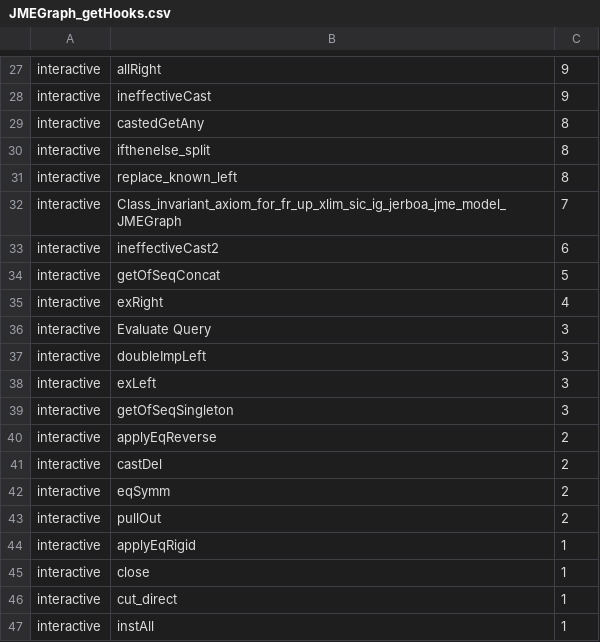
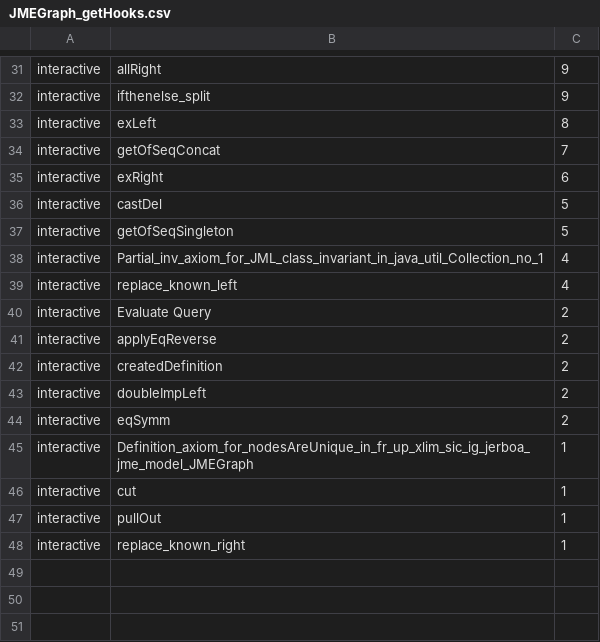
Before and after one commit to FliegendeWurst/Jerboa-KeY-case-study, a CSV file: JMEGraph_getHooks.csv, drawn as a sheet; only a part is shown, gaps mark what is left out; removed rows and columns are numbered as before the commit, all else as after; the diff covers the shown part only; the diff names each change by its address in the sheet, - before the commit and + after, or states it on an @@ line.

Commit message:
JMEGraph getHooks spec and proof

```diff
--- a/JMEGraph_getHooks.csv
+++ b/JMEGraph_getHooks.csv
-B32: ineffectiveCast
+B32: ifthenelse_split
-row 29: interactive | castedGetAny | 8
-B33: ifthenelse_split
+B33: exLeft
-row 31: interactive | replace_known_left | 8
-B34: Class_invariant_axiom_for_fr_up_xlim_sic_ig_jerboa_jme_model_JMEGraph
+B34: getOfSeqConcat
-B35: ineffectiveCast2
+B35: exRight
+row 36: interactive | castDel | 5
-B37: getOfSeqConcat
+B37: getOfSeqSingleton
+row 38: interactive | Partial_inv_axiom_for_JML_class_invariant_in_java_util_Collection_no_1 | 4
-B39: exRight
+B39: replace_known_left
-C40: 3
+C40: 2
-row 37: interactive | doubleImpLeft | 3
-row 38: interactive | exLeft | 3
-row 39: interactive | getOfSeqSingleton | 3
-B42: castDel
+B42: createdDefinition
+row 43: interactive | doubleImpLeft | 2
-row 43: interactive | pullOut | 2
-B45: applyEqRigid
+B45: Definition_axiom_for_nodesAreUnique_in_fr_up_xlim_sic_ig_jerboa_jme_model_JMEGraph
-B46: close
+B46: cut
-B47: cut_direct
+B47: pullOut
-B48: instAll
+B48: replace_known_right
```
Also changed, not shown: 4 added rows and 21 edited cells elsewhere in this file, 3 other files.
